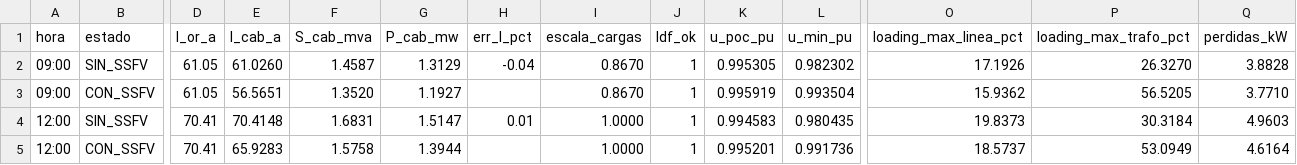
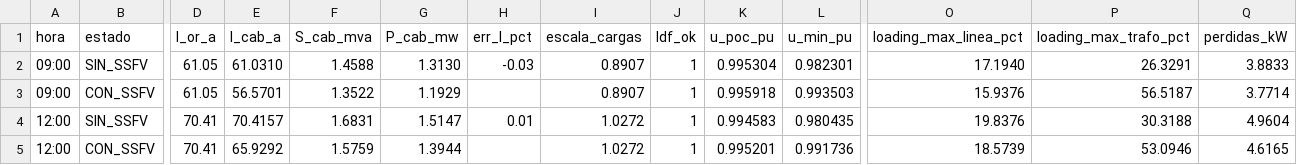
Before and after one commit to GustavoUNAL/ECS-MXM, a CSV file: GUARIN/simulation/resultados de scripts/flujo_carga/resumen.csv, drawn as a sheet; only a part is shown, gaps mark what is left out; the diff covers the shown part only; the diff names each change by its address in the sheet, - before the commit and + after, or states it on an @@ line.

```diff
--- a/GUARIN/simulation/resultados de scripts/flujo_carga/resumen.csv
+++ b/GUARIN/simulation/resultados de scripts/flujo_carga/resumen.csv
-E2 (I_cab_a): 61.0260
+E2 (I_cab_a): 61.0310
-F2 (S_cab_mva): 1.4587
+F2 (S_cab_mva): 1.4588
-G2 (P_cab_mw): 1.3129
+G2 (P_cab_mw): 1.3130
-H2 (err_I_pct): -0.04
+H2 (err_I_pct): -0.03
-I2:I3 (escala_cargas): 0.8670
+I2:I3 (escala_cargas): 0.8907
-K2 (u_poc_pu): 0.995305
+K2 (u_poc_pu): 0.995304
-L2 (u_min_pu): 0.982302
+L2 (u_min_pu): 0.982301
-O2 (loading_max_linea_pct): 17.1926
+O2 (loading_max_linea_pct): 17.1940
-P2 (loading_max_trafo_pct): 26.3270
+P2 (loading_max_trafo_pct): 26.3291
-Q2 (perdidas_kW): 3.8828
+Q2 (perdidas_kW): 3.8833
-E3 (I_cab_a): 56.5651
+E3 (I_cab_a): 56.5701
-F3 (S_cab_mva): 1.3520
+F3 (S_cab_mva): 1.3522
-G3 (P_cab_mw): 1.1927
+G3 (P_cab_mw): 1.1929
-K3 (u_poc_pu): 0.995919
+K3 (u_poc_pu): 0.995918
-L3 (u_min_pu): 0.993504
+L3 (u_min_pu): 0.993503
-O3 (loading_max_linea_pct): 15.9362
+O3 (loading_max_linea_pct): 15.9376
-P3 (loading_max_trafo_pct): 56.5205
+P3 (loading_max_trafo_pct): 56.5187
-Q3 (perdidas_kW): 3.7710
+Q3 (perdidas_kW): 3.7714
-E4 (I_cab_a): 70.4148
+E4 (I_cab_a): 70.4157
-I4:I5 (escala_cargas): 1.0000
+I4:I5 (escala_cargas): 1.0272
-O4 (loading_max_linea_pct): 19.8373
+O4 (loading_max_linea_pct): 19.8376
-P4 (loading_max_trafo_pct): 30.3184
+P4 (loading_max_trafo_pct): 30.3188
-Q4 (perdidas_kW): 4.9603
+Q4 (perdidas_kW): 4.9604
-E5 (I_cab_a): 65.9283
+E5 (I_cab_a): 65.9292
-F5 (S_cab_mva): 1.5758
+F5 (S_cab_mva): 1.5759
-O5 (loading_max_linea_pct): 18.5737
+O5 (loading_max_linea_pct): 18.5739
-P5 (loading_max_trafo_pct): 53.0949
+P5 (loading_max_trafo_pct): 53.0946
-Q5 (perdidas_kW): 4.6164
+Q5 (perdidas_kW): 4.6165
```
Also changed, not shown: 16 edited cells elsewhere in this file, GUARIN/simulation/resultados de scripts/flujo_carga/lineas.csv, GUARIN/simulation/resultados de scripts/flujo_carga/tensiones.csv, 44 other files.
